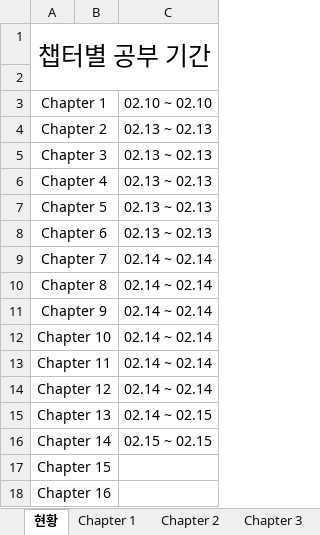
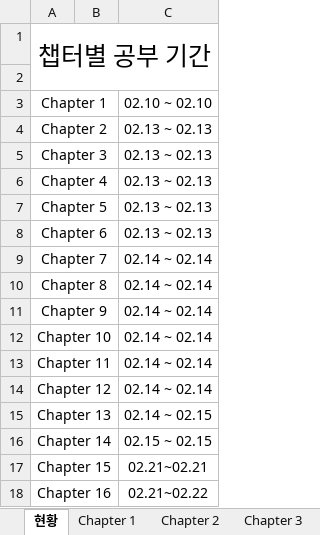
Before and after one commit to phc09188/JSP-Study, an Excel workbook: JSP-SERVLET.xlsx, sheet 현황, drawn as a sheet; values as stored, in another font and other column widths than the file's, no borders; the diff names each change by its address in the sheet, - before the commit and + after, or states it on an @@ line.

```diff
--- a/JSP-SERVLET.xlsx (sheet 현황)
+++ b/JSP-SERVLET.xlsx (sheet 현황)
-C17: (empty)
+C17: 02.21~02.21
-C18: (empty)
+C18: 02.21~02.22
```
Also changed, not shown: other sheet tabs.
